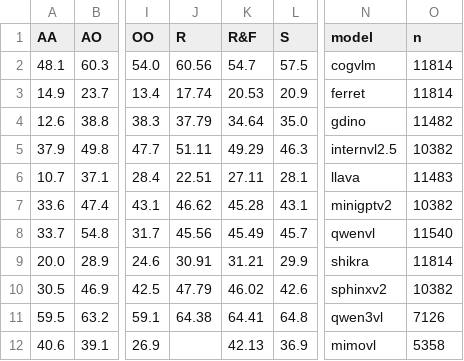
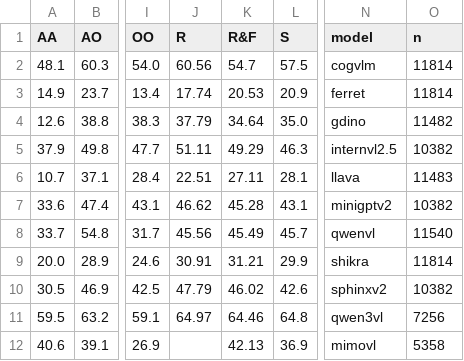
Before and after one commit to 200st32/IASEB, a CSV file: table1_latest.csv, drawn as a sheet; only a part is shown, gaps mark what is left out; the diff names each change by its address in the sheet, - before the commit and + after, or states it on an @@ line.

Commit message:
Auto-update table1_latest.csv (2026-03-24 11:37)

```diff
--- a/table1_latest.csv
+++ b/table1_latest.csv
-J11 (R): 64.38
+J11 (R): 64.97
-K11 (R&F): 64.41
+K11 (R&F): 64.46
-O11 (n): 7126
+O11 (n): 7256
```
